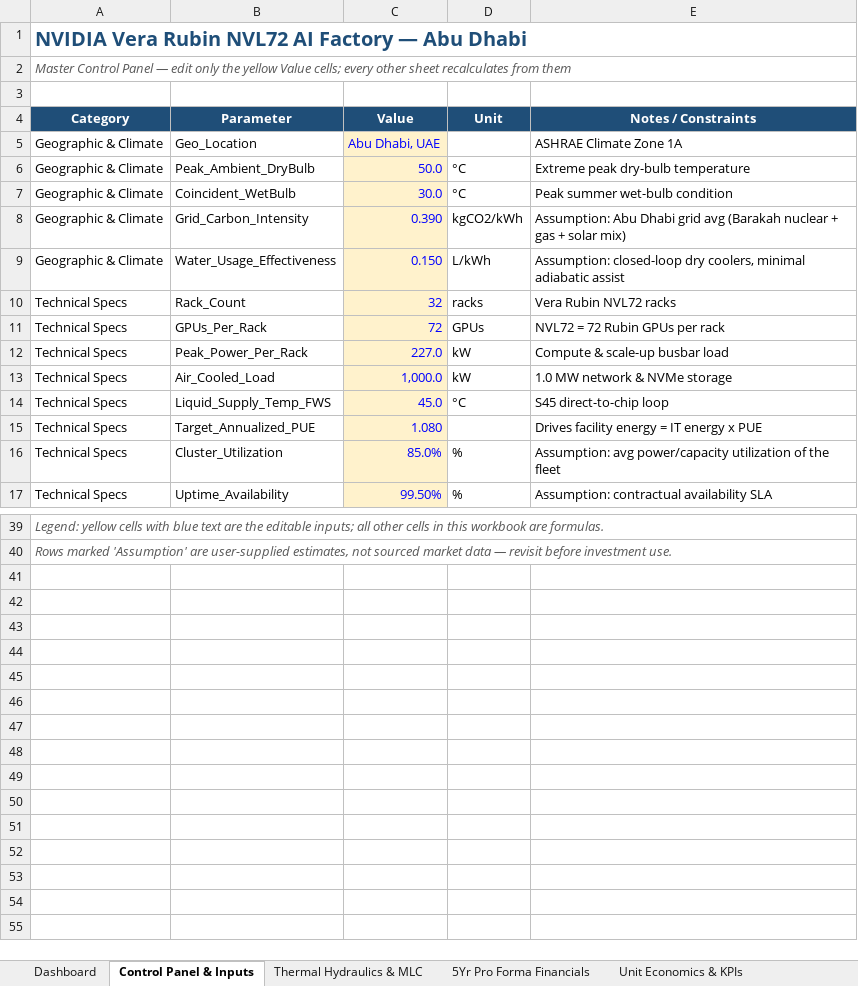
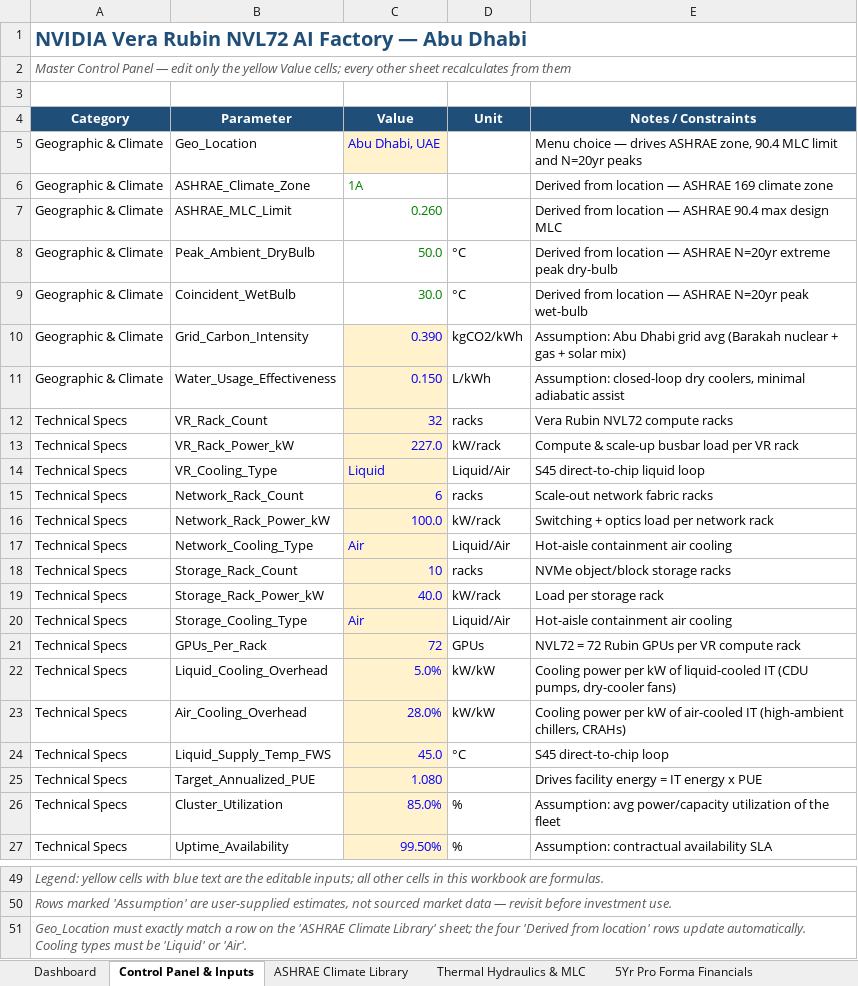
Before and after one commit to rogerhabr/Tokenomics, an Excel workbook: AI_Factory_32x_Rubin_AbuDhabi.xlsx, sheet Control Panel & Inputs, drawn as a sheet; only a part is shown, gaps mark what is left out; values as stored, in another font and other column widths than the file's, no borders; removed rows and columns are numbered as before the commit, all else as after; the diff names each change by its address in the sheet, - before the commit and + after, or states it on an @@ line.

```diff
--- a/AI_Factory_32x_Rubin_AbuDhabi.xlsx (sheet Control Panel & Inputs)
+++ b/AI_Factory_32x_Rubin_AbuDhabi.xlsx (sheet Control Panel & Inputs)
+sheet tab: ASHRAE Climate Library
-E5 (Notes / Constraints): ASHRAE Climate Zone 1A
+E5 (Notes / Constraints): Menu choice — drives ASHRAE zone, 90.4 MLC limit and N=20yr peaks
+row 6: Geographic & Climate | ASHRAE_Climate_Zone | 1A |  | Derived from location — ASHRAE 169 climate zone
+row 7: Geographic & Climate | ASHRAE_MLC_Limit | 0.260 |  | Derived from location — ASHRAE 90.4 max design MLC
@@ C8:C9 fill: #FFF2CC → none, text colour: #0000FF → #008000 @@
-E8 (Notes / Constraints): Extreme peak dry-bulb temperature
+E8 (Notes / Constraints): Derived from location — ASHRAE N=20yr extreme peak dry-bulb
-E9 (Notes / Constraints): Peak summer wet-bulb condition
+E9 (Notes / Constraints): Derived from location — ASHRAE N=20yr peak wet-bulb
-B12 (Parameter): Rack_Count
+B12 (Parameter): VR_Rack_Count
-E12 (Notes / Constraints): Vera Rubin NVL72 racks
+E12 (Notes / Constraints): Vera Rubin NVL72 compute racks
+row 13: Technical Specs | VR_Rack_Power_kW | 227.0 | kW/rack | Compute & scale-up busbar load per VR rack
+row 14: Technical Specs | VR_Cooling_Type | Liquid | Liquid/Air | S45 direct-to-chip liquid loop
+row 15: Technical Specs | Network_Rack_Count | 6 | racks | Scale-out network fabric racks
+row 16: Technical Specs | Network_Rack_Power_kW | 100.0 | kW/rack | Switching + optics load per network rack
+row 17: Technical Specs | Network_Cooling_Type | Air | Liquid/Air | Hot-aisle containment air cooling
+row 18: Technical Specs | Storage_Rack_Count | 10 | racks | NVMe object/block storage racks
+row 19: Technical Specs | Storage_Rack_Power_kW | 40.0 | kW/rack | Load per storage rack
+row 20: Technical Specs | Storage_Cooling_Type | Air | Liquid/Air | Hot-aisle containment air cooling
-E21 (Notes / Constraints): NVL72 = 72 Rubin GPUs per rack
+E21 (Notes / Constraints): NVL72 = 72 Rubin GPUs per VR compute rack
-row 12: Technical Specs | Peak_Power_Per_Rack | 227.0 | kW | Compute & scale-up busbar load
-row 13: Technical Specs | Air_Cooled_Load | 1,000.0 | kW | 1.0 MW network & NVMe storage
+row 22: Technical Specs | Liquid_Cooling_Overhead | 5.0% | kW/kW | Cooling power per kW of liquid-cooled IT (CDU pumps, dry-cooler fans)
+row 23: Technical Specs | Air_Cooling_Overhead | 28.0% | kW/kW | Cooling power per kW of air-cooled IT (high-ambient chillers, CRAHs)
+row 51: Geo_Location must exactly match a row on the 'ASHRAE Climate Library' sheet; the four 'Derived from location' rows update automatically. Cooling types must be 'Liquid' or 'Air'.
```
Also changed, not shown: sheet Thermal Hydraulics & MLC, sheet Dashboard, formulas that keep their value, 2 other files.
